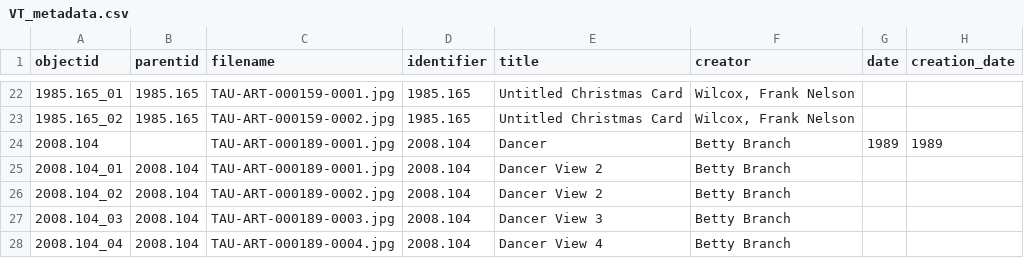
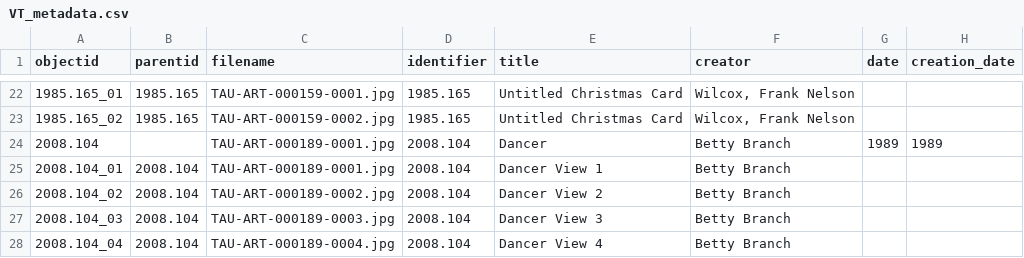
Before and after one commit to stargazer5585/VirtualDiscovery, a CSV file: _data/VT_metadata.csv, drawn as a sheet; only a part is shown, gaps mark what is left out; the diff names each change by its address in the sheet, - before the commit and + after, or states it on an @@ line.

Commit message:
Update VT_metadata.csv

```diff
--- a/_data/VT_metadata.csv
+++ b/_data/VT_metadata.csv
-E25 (title): Dancer View 2
+E25 (title): Dancer View 1
```
